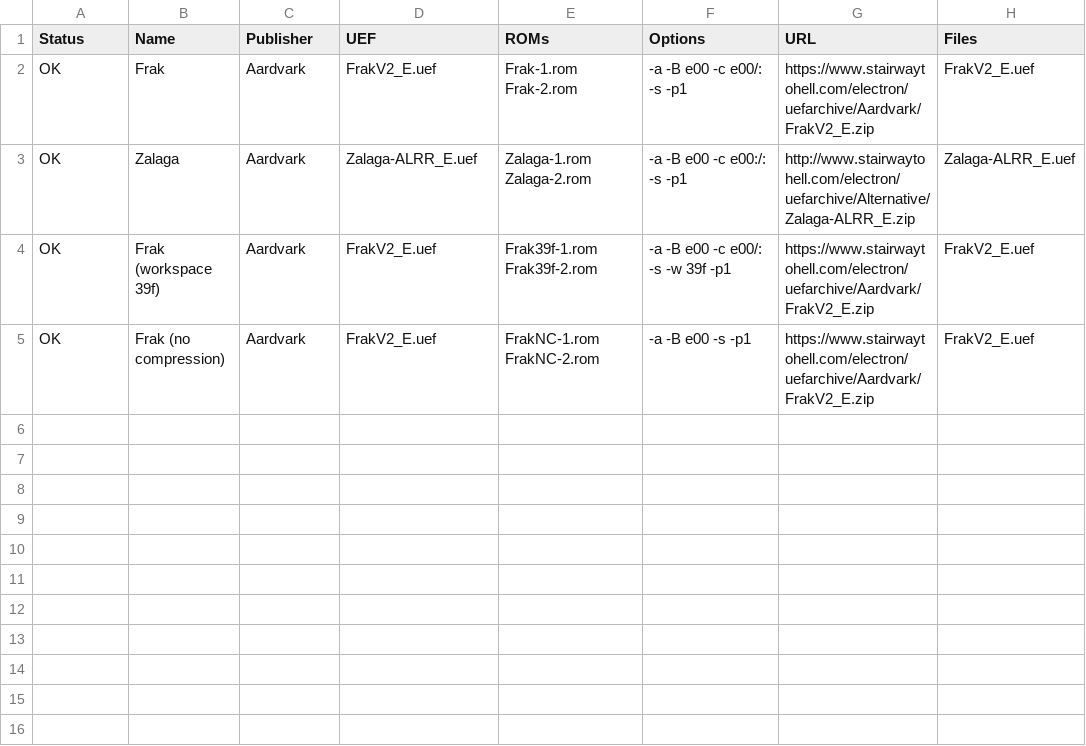
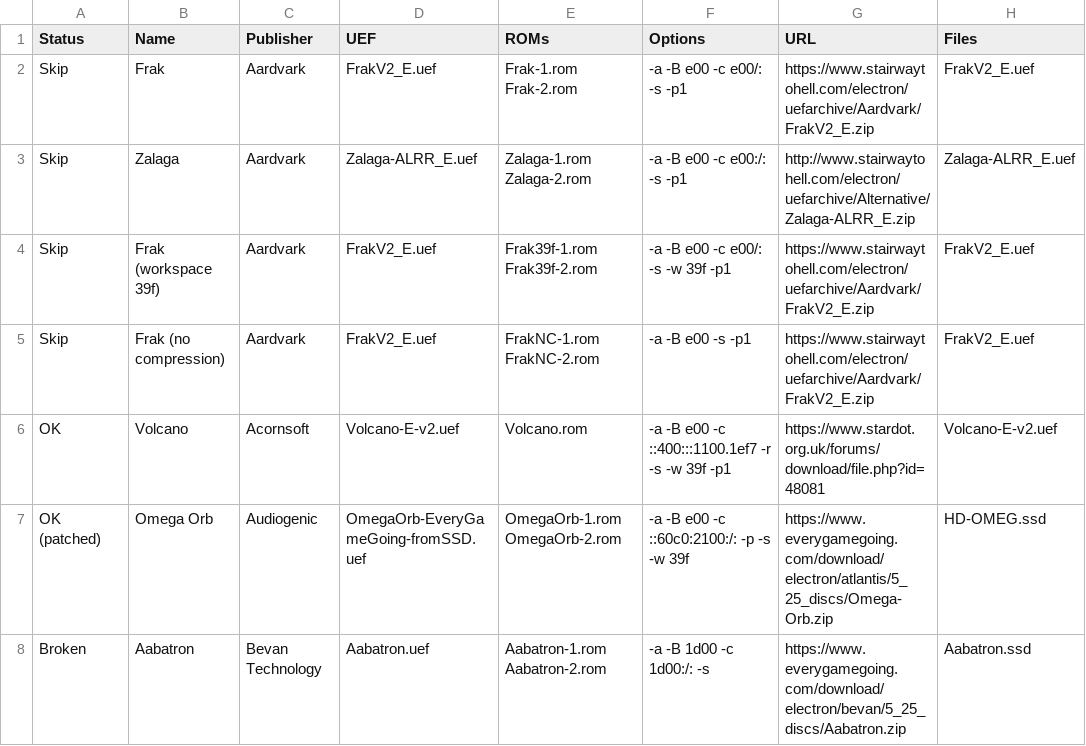
Before and after one commit to dboddie/mgc-recipes-origami-camera, a CSV file: roms.csv, drawn as a sheet.

Commit message:
Updated the list with a couple of conversions.

```diff
--- a/roms.csv
+++ b/roms.csv
@@ -1,5 +1,8 @@
 Status,Name,Publisher,UEF,ROMs,Options,URL,Files
-OK,Frak,Aardvark,FrakV2_E.uef,Frak-1.rom Frak-2.rom,-a -B e00 -c e00/: -s -p1,https://www.stairwaytohell.com/electron/uefarchive/Aardvark/FrakV2_E.zip,FrakV2_E.uef
-OK,Zalaga,Aardvark,Zalaga-ALRR_E.uef,Zalaga-1.rom Zalaga-2.rom,-a -B e00 -c e00:/: -s -p1,http://www.stairwaytohell.com/electron/uefarchive/Alternative/Zalaga-ALRR_E.zip,Zalaga-ALRR_E.uef
-OK,Frak (workspace 39f),Aardvark,FrakV2_E.uef,Frak39f-1.rom Frak39f-2.rom,-a -B e00 -c e00/: -s -w 39f -p1,https://www.stairwaytohell.com/electron/uefarchive/Aardvark/FrakV2_E.zip,FrakV2_E.uef
-OK,Frak (no compression),Aardvark,FrakV2_E.uef,FrakNC-1.rom FrakNC-2.rom,-a -B e00 -s -p1,https://www.stairwaytohell.com/electron/uefarchive/Aardvark/FrakV2_E.zip,FrakV2_E.uef
+Skip,Frak,Aardvark,FrakV2_E.uef,Frak-1.rom Frak-2.rom,-a -B e00 -c e00/: -s -p1,https://www.stairwaytohell.com/electron/uefarchive/Aardvark/FrakV2_E.zip,FrakV2_E.uef
+Skip,Zalaga,Aardvark,Zalaga-ALRR_E.uef,Zalaga-1.rom Zalaga-2.rom,-a -B e00 -c e00:/: -s -p1,http://www.stairwaytohell.com/electron/uefarchive/Alternative/Zalaga-ALRR_E.zip,Zalaga-ALRR_E.uef
+Skip,Frak (workspace 39f),Aardvark,FrakV2_E.uef,Frak39f-1.rom Frak39f-2.rom,-a -B e00 -c e00/: -s -w 39f -p1,https://www.stairwaytohell.com/electron/uefarchive/Aardvark/FrakV2_E.zip,FrakV2_E.uef
+Skip,Frak (no compression),Aardvark,FrakV2_E.uef,FrakNC-1.rom FrakNC-2.rom,-a -B e00 -s -p1,https://www.stairwaytohell.com/electron/uefarchive/Aardvark/FrakV2_E.zip,FrakV2_E.uef
+OK,Volcano,Acornsoft,Volcano-E-v2.uef,Volcano.rom,-a -B e00 -c ::400:::1100.1ef7 -r -s -w 39f -p1,https://www.stardot.org.uk/forums/download/file.php?id=48081,Volcano-E-v2.uef
+OK (patched),Omega Orb,Audiogenic,OmegaOrb-EveryGameGoing-fromSSD.uef,OmegaOrb-1.rom OmegaOrb-2.rom,-a -B e00 -c ::60c0:2100:/: -p -s -w 39f,https://www.everygamegoing.com/download/electron/atlantis/5_25_discs/Omega-Orb.zip,HD-OMEG.ssd
+Broken,Aabatron,Bevan Technology,Aabatron.uef,Aabatron-1.rom Aabatron-2.rom,-a -B 1d00 -c 1d00:/: -s,https://www.everygamegoing.com/download/electron/bevan/5_25_discs/Aabatron.zip,Aabatron.ssd
```
